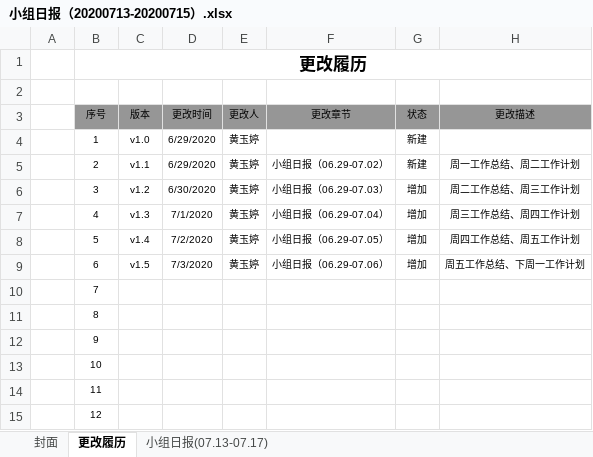
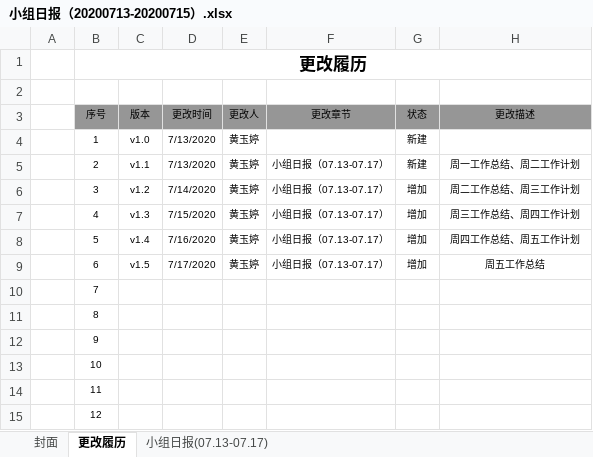
Before and after one commit to Orphans-Paradise/p2p-chat-specification, an Excel workbook: dev-docs/小组日报/小组日报（20200713-20200715）.xlsx, sheet 更改履历, drawn as a sheet; values as stored, in another font and other column widths than the file's, no borders; the diff names each change by its address in the sheet, - before the commit and + after, or states it on an @@ line.

Commit message:
小组日报

```diff
--- a/dev-docs/小组日报/小组日报（20200713-20200715）.xlsx (sheet 更改履历)
+++ b/dev-docs/小组日报/小组日报（20200713-20200715）.xlsx (sheet 更改履历)
-D4:D5 (更改时间): 6/29/2020
+D4:D5 (更改时间): 7/13/2020
-F5 (更改章节): 小组日报（06.29-07.02）
+F5 (更改章节): 小组日报（07.13-07.17）
-D6 (更改时间): 6/30/2020
+D6 (更改时间): 7/14/2020
-F6 (更改章节): 小组日报（06.29-07.03）
+F6 (更改章节): 小组日报（07.13-07.17）
-D7 (更改时间): 7/1/2020
+D7 (更改时间): 7/15/2020
-F7 (更改章节): 小组日报（06.29-07.04）
+F7 (更改章节): 小组日报（07.13-07.17）
-D8 (更改时间): 7/2/2020
+D8 (更改时间): 7/16/2020
-F8 (更改章节): 小组日报（06.29-07.05）
+F8 (更改章节): 小组日报（07.13-07.17）
-D9 (更改时间): 7/3/2020
+D9 (更改时间): 7/17/2020
-F9 (更改章节): 小组日报（06.29-07.06）
+F9 (更改章节): 小组日报（07.13-07.17）
-H9 (更改描述): 周五工作总结、下周一工作计划
+H9 (更改描述): 周五工作总结
```
Also changed, not shown: sheet 小组日报(07.13-07.17), dev-docs/小组日报/小组日报（20200706-20200710）.xlsx, 2 other files.
